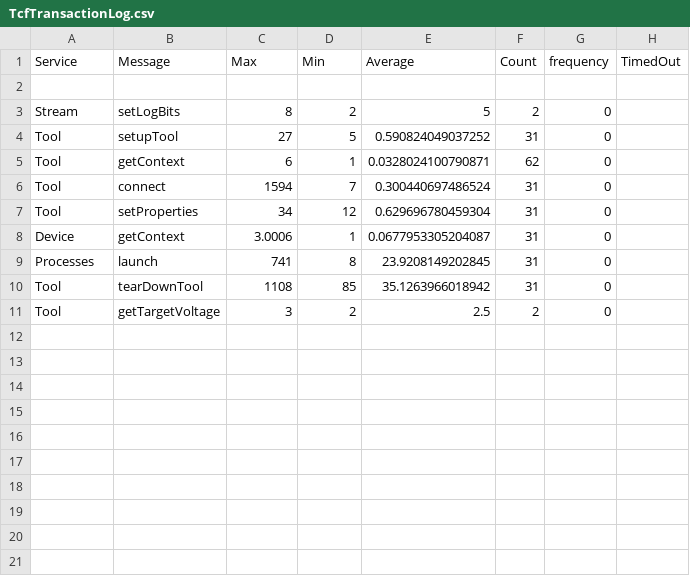
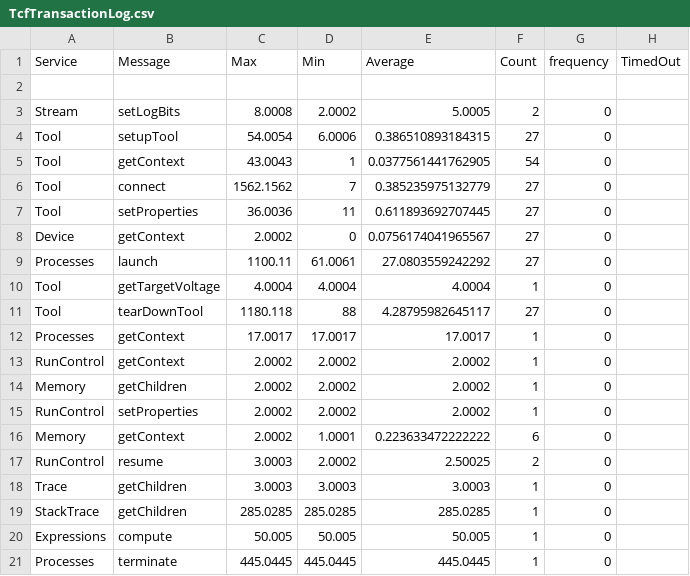
Before and after one commit to kjetilkjeka/byggern, a CSV file: TcfTransactionLog.csv, drawn as a sheet.

```diff
--- a/TcfTransactionLog.csv
+++ b/TcfTransactionLog.csv
@@ -2,10 +2,20 @@ Service , Message , Max , Min , Average , Count , frequency , TimedOut
 
-Stream,setLogBits,8,2,5,2,0
-Tool,setupTool,27,5,0.590824049037252,31,0
-Tool,getContext,6,1,0.0328024100790871,62,0
-Tool,connect,1594,7,0.300440697486524,31,0
-Tool,setProperties,34,12,0.629696780459304,31,0
-Device,getContext,3.0006,1,0.0677953305204087,31,0
-Processes,launch,741,8,23.9208149202845,31,0
-Tool,tearDownTool,1108,85,35.1263966018942,31,0
-Tool,getTargetVoltage,3,2,2.5,2,0
+Stream,setLogBits,8.0008,2.0002,5.0005,2,0
+Tool,setupTool,54.0054,6.0006,0.386510893184315,27,0
+Tool,getContext,43.0043,1,0.0377561441762905,54,0
+Tool,connect,1562.1562,7,0.385235975132779,27,0
+Tool,setProperties,36.0036,11,0.611893692707445,27,0
+Device,getContext,2.0002,0,0.0756174041965567,27,0
+Processes,launch,1100.11,61.0061,27.0803559242292,27,0
+Tool,getTargetVoltage,4.0004,4.0004,4.0004,1,0
+Tool,tearDownTool,1180.118,88,4.28795982645117,27,0
+Processes,getContext,17.0017,17.0017,17.0017,1,0
+RunControl,getContext,2.0002,2.0002,2.0002,1,0
+Memory,getChildren,2.0002,2.0002,2.0002,1,0
+RunControl,setProperties,2.0002,2.0002,2.0002,1,0
+Memory,getContext,2.0002,1.0001,0.223633472222222,6,0
+RunControl,resume,3.0003,2.0002,2.50025,2,0
+Trace,getChildren,3.0003,3.0003,3.0003,1,0
+StackTrace,getChildren,285.0285,285.0285,285.0285,1,0
+Expressions,compute,50.005,50.005,50.005,1,0
+Processes,terminate,445.0445,445.0445,445.0445,1,0
```
Also changed, not shown: 4 other files.
